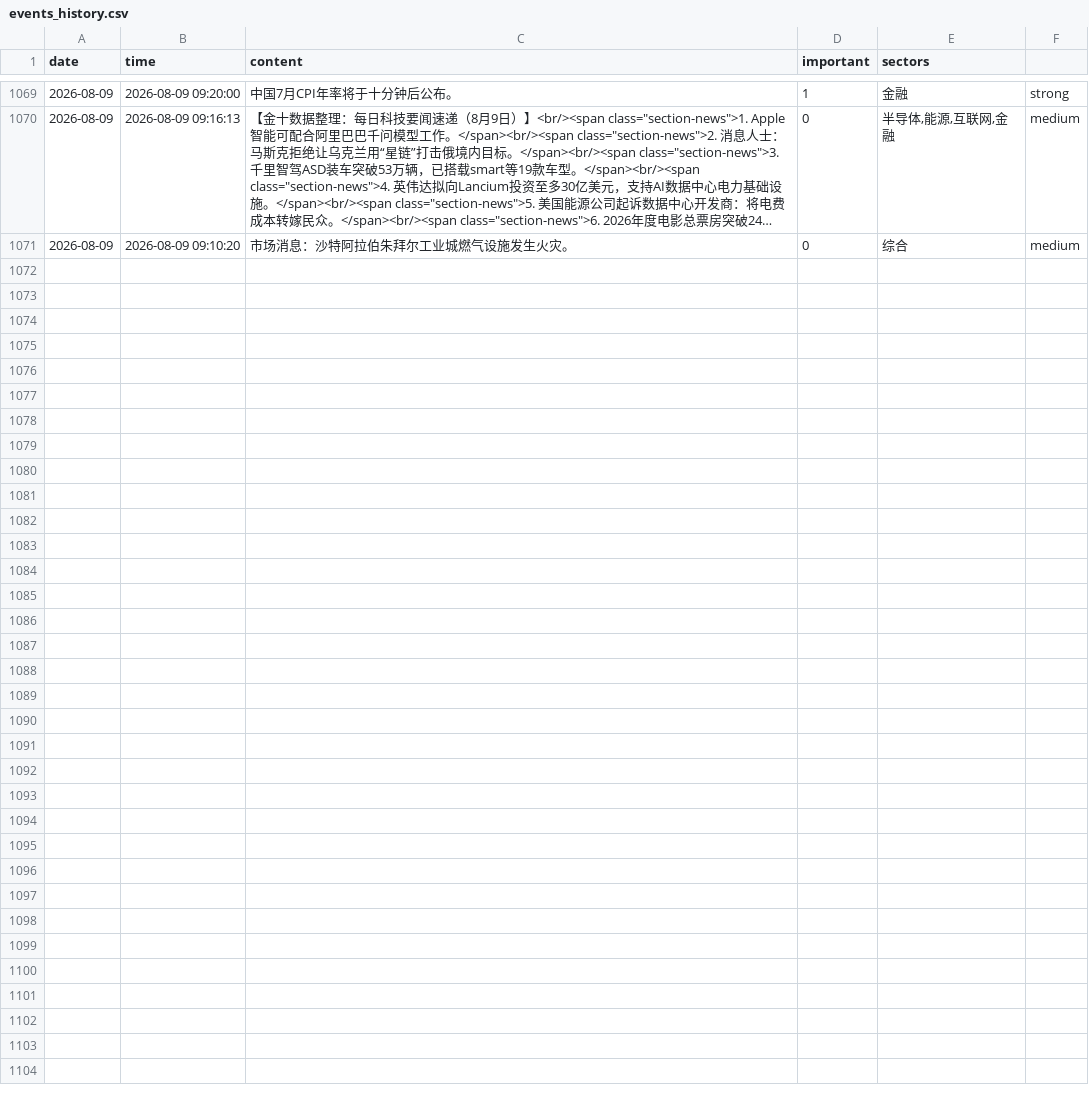
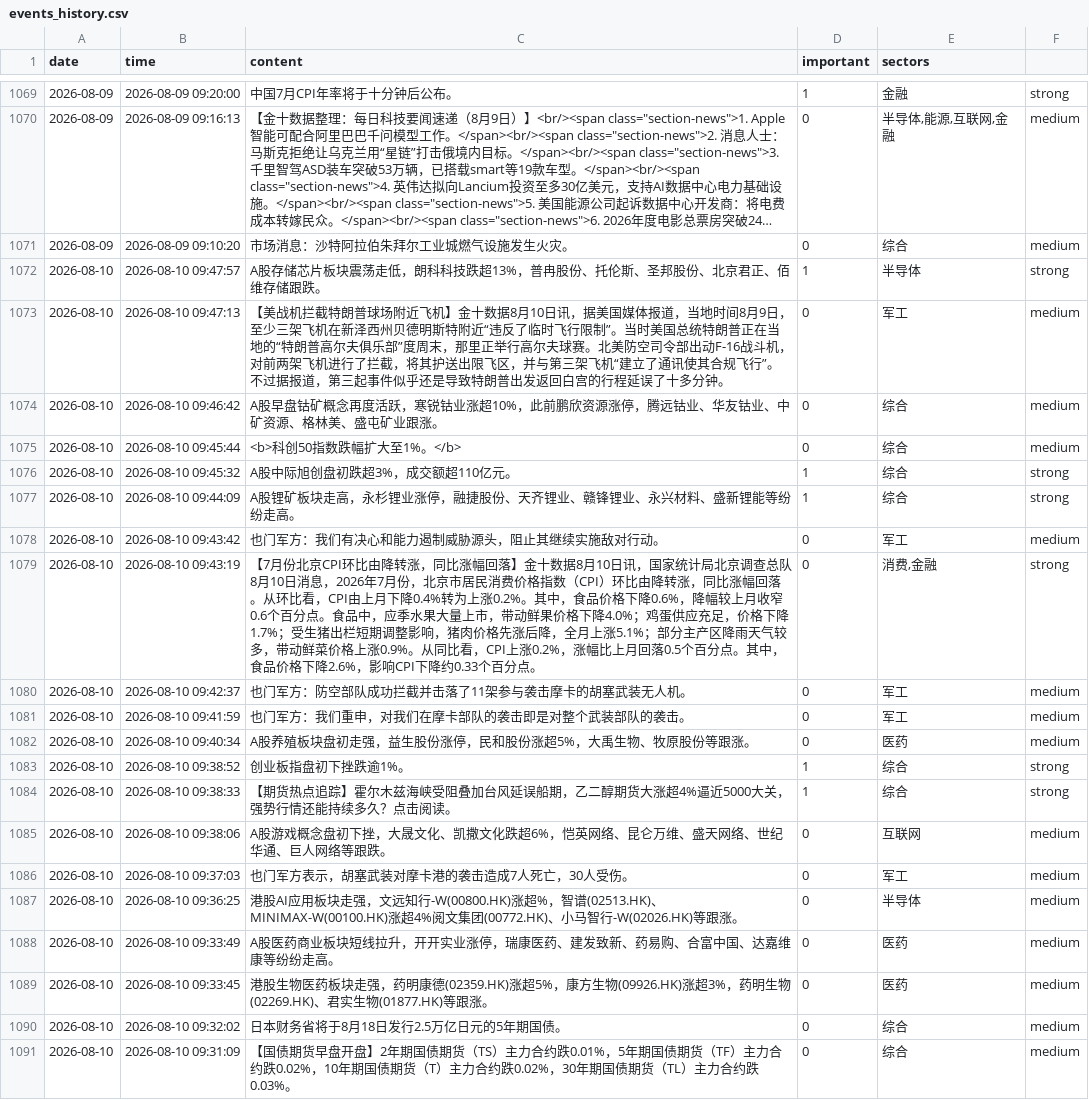
Before and after one commit to LIUruchuan/jin10-daily-market, a CSV file: data/history/events_history.csv, drawn as a sheet; only a part is shown, gaps mark what is left out; long unchanged cells end in ….

```diff
--- a/data/history/events_history.csv
+++ b/data/history/events_history.csv
@@ -1071 +1071,21 @@ date,time,content,important,sectors
 2026-08-09,2026-08-09 09:10:20,市场消息：沙特阿拉伯朱拜尔工业城燃气设施发生火灾。,0,综合,medium
+2026-08-10,2026-08-10 09:47:57,A股存储芯片板块震荡走低，朗科科技跌超13%，普冉股份、托伦斯、圣邦股份、北京君正、佰维存储跟跌。,1,半导体,strong
+2026-08-10,2026-08-10 09:47:13,【美战机拦截特朗普球场附近飞机】金十数据8月10日讯，据美国媒体报道，当地时间8月9日，至少三架飞机在新泽西州贝德明斯特附近“违反了临时飞行限制”。当时美国总统特朗普正在当地的“特朗普高尔夫俱乐部”度周末，那里正举行高尔夫球赛。北美防空司令部出动F-16战斗机，对前两架飞机进行了拦截，将其护送出限飞区，并与第三架飞机“建立了通讯使其合规飞行”。不过据报道，第三起事件似乎还是导致特朗普出发返回白宫的行程延误了十多分钟。,0,军工,medium
+2026-08-10,2026-08-10 09:46:42,A股早盘钴矿概念再度活跃，寒锐钴业涨超10%，此前鹏欣资源涨停，腾远钴业、华友钴业、中矿资源、格林美、盛屯矿业跟涨。,0,综合,medium
+2026-08-10,2026-08-10 09:45:44,<b>科创50指数跌幅扩大至1%。</b>,0,综合,medium
+2026-08-10,2026-08-10 09:45:32,A股中际旭创盘初跌超3%，成交额超110亿元。,1,综合,strong
+2026-08-10,2026-08-10 09:44:09,A股锂矿板块走高，永杉锂业涨停，融捷股份、天齐锂业、赣锋锂业、永兴材料、盛新锂能等纷纷走高。,1,综合,strong
+2026-08-10,2026-08-10 09:43:42,也门军方：我们有决心和能力遏制威胁源头，阻止其继续实施敌对行动。,0,军工,medium
+2026-08-10,2026-08-10 09:43:19,【7月份北京CPI环比由降转涨，同比涨幅回落】金十数据8月10日讯，国家统计局北京调查总队8月10日消息，2026年7月份，北京市居民消费价格指数（CPI）环比由降转涨，同比涨幅回落。从环比看，CPI由上月下降0.4%转为上涨0.2%。其中，食品价格下降0.6%，降幅较上月收窄0.6个百分点。食品中，应季水果大量上市，带动鲜果价格下降4.0%；鸡蛋供应充足，价格下降1.7%；受生猪出栏短期调整影响，猪肉价格先涨后降，全月上涨5.1%；部分主产区降雨天气较多，带动鲜菜价格上涨0.9%。从同比看，CPI上涨0.2%，涨幅比上月回落0.5个百分点。其中，食品价格下降2.6%，影响CPI下降约0.33个百分点。,0,"消费,金融",strong
+2026-08-10,2026-08-10 09:42:37,也门军方：防空部队成功拦截并击落了11架参与袭击摩卡的胡塞武装无人机。,0,军工,medium
+2026-08-10,2026-08-10 09:41:59,也门军方：我们重申，对我们在摩卡部队的袭击即是对整个武装部队的袭击。,0,军工,medium
+2026-08-10,2026-08-10 09:40:34,A股养殖板块盘初走强，益生股份涨停，民和股份涨超5%，大禹生物、牧原股份等跟涨。,0,医药,medium
+2026-08-10,2026-08-10 09:38:52,创业板指盘初下挫跌逾1%。,1,综合,strong
+2026-08-10,2026-08-10 09:38:33,【期货热点追踪】霍尔木兹海峡受阻叠加台风延误船期，乙二醇期货大涨超4%逼近5000大关，强势行情还能持续多久？点击阅读。,1,综合,strong
+2026-08-10,2026-08-10 09:38:06,A股游戏概念盘初下挫，大晟文化、凯撒文化跌超6%，恺英网络、昆仑万维、盛天网络、世纪华通、巨人网络等跟跌。,0,互联网,medium
+2026-08-10,2026-08-10 09:37:03,也门军方表示，胡塞武装对摩卡港的袭击造成7人死亡，30人受伤。,0,军工,medium
+2026-08-10,2026-08-10 09:36:25,港股AI应用板块走强，文远知行-W(00800.HK)涨超%，智谱(02513.HK)、MINIMAX-W(00100.HK)涨超4%阅文集团(00772.HK)、小马智行-W(02026.HK)等跟涨。,0,半导体,medium
+2026-08-10,2026-08-10 09:33:49,A股医药商业板块短线拉升，开开实业涨停，瑞康医药、建发致新、药易购、合富中国、达嘉维康等纷纷走高。,0,医药,medium
+2026-08-10,2026-08-10 09:33:45,港股生物医药板块走强，药明康德(02359.HK)涨超5%，康方生物(09926.HK)涨超3%，药明生物(02269.HK)、君实生物(01877.HK)等跟涨。,0,医药,medium
+2026-08-10,2026-08-10 09:32:02,日本财务省将于8月18日发行2.5万亿日元的5年期国债。,0,综合,medium
+2026-08-10,2026-08-10 09:31:09,【国债期货早盘开盘】2年期国债期货（TS）主力合约跌0.01%，5年期国债期货（TF）主力合约跌0.02%，10年期国债期货（T）主力合约跌0.02%，30年期国债期货（TL）主力合约跌0.03%。,0,综合,medium
```
Also changed, not shown: data/history/event_market_correlation.csv, data/history/market_history.csv, 6 other files.
